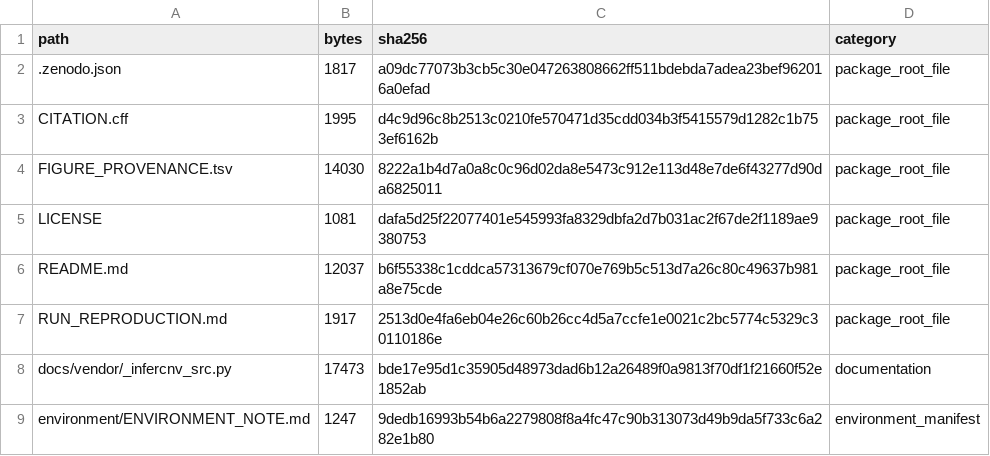
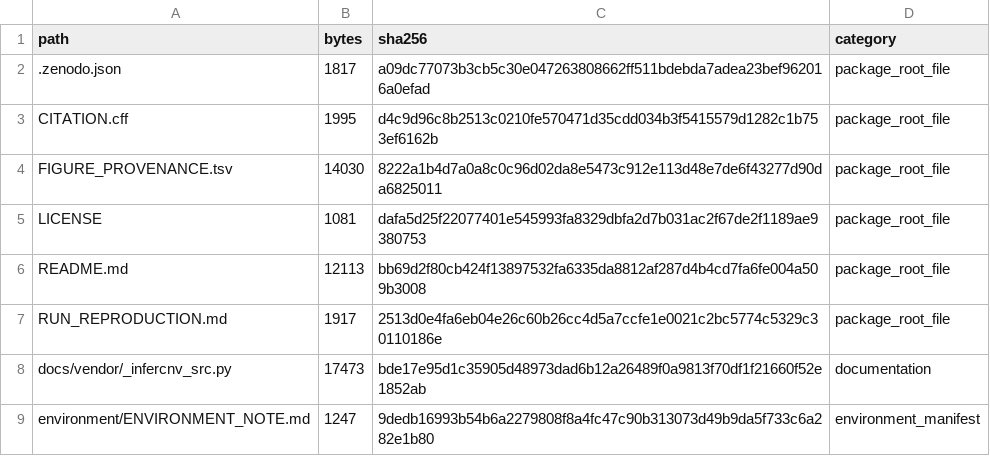
Before and after one commit to wad-cell/HITMAN-GBM-analysis, a TSV file: manifest/FILE_MANIFEST.tsv, drawn as a sheet; only a part is shown.

```diff
--- a/manifest/FILE_MANIFEST.tsv
+++ b/manifest/FILE_MANIFEST.tsv
@@ -5,3 +5,3 @@ FIGURE_PROVENANCE.tsv	14030	8222a1b4d7a0a8c0c96d02da8e5473c912e113d48e7de6f43277
 LICENSE	1081	dafa5d25f22077401e545993fa8329dbfa2d7b031ac2f67de2f1189ae9380753	package_root_file
-README.md	12037	b6f55338c1cddca57313679cf070e769b5c513d7a26c80c49637b981a8e75cde	package_root_file
+README.md	12113	bb69d2f80cb424f13897532fa6335da8812af287d4b4cd7fa6fe004a509b3008	package_root_file
 RUN_REPRODUCTION.md	1917	2513d0e4fa6eb04e26c60b26cc4d5a7ccfe1e0021c2bc5774c5329c30110186e	package_root_file
```
Also changed, not shown: manifest/CODE_RELEASE_MANIFEST.tsv, manifest/SHA256SUMS.tsv, 1 other file.
